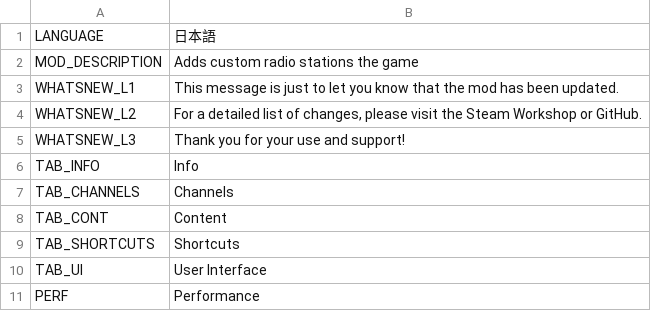
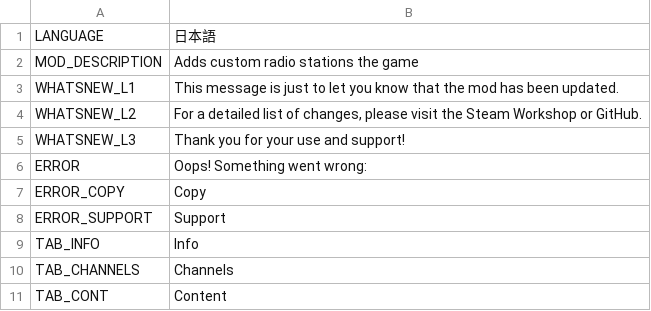
Before and after one commit to will258012/CSLMusicModRevisited, a CSV file: CSLMusicMod/Translations/ja-JP.csv, drawn as a sheet; only a part is shown; the shorter side is filled out with more unchanged rows.

Commit message:
New translations en-en.csv (Japanese)

```diff
--- a/CSLMusicMod/Translations/ja-JP.csv
+++ b/CSLMusicMod/Translations/ja-JP.csv
@@ -5,2 +5,5 @@
 "WHATSNEW_L3","Thank you for your use and support!",""
+"ERROR","Oops! Something went wrong:",""
+"ERROR_COPY","Copy",""
+"ERROR_SUPPORT","Support",""
 "TAB_INFO","Info",""
```
